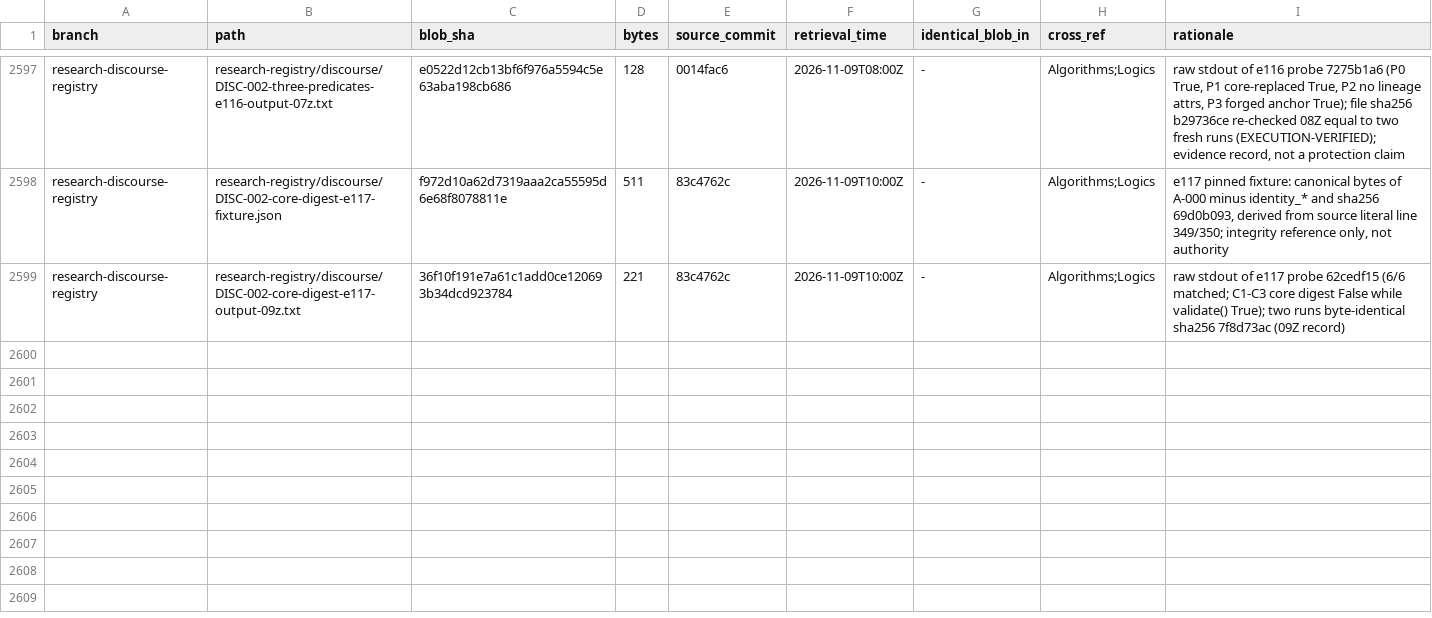
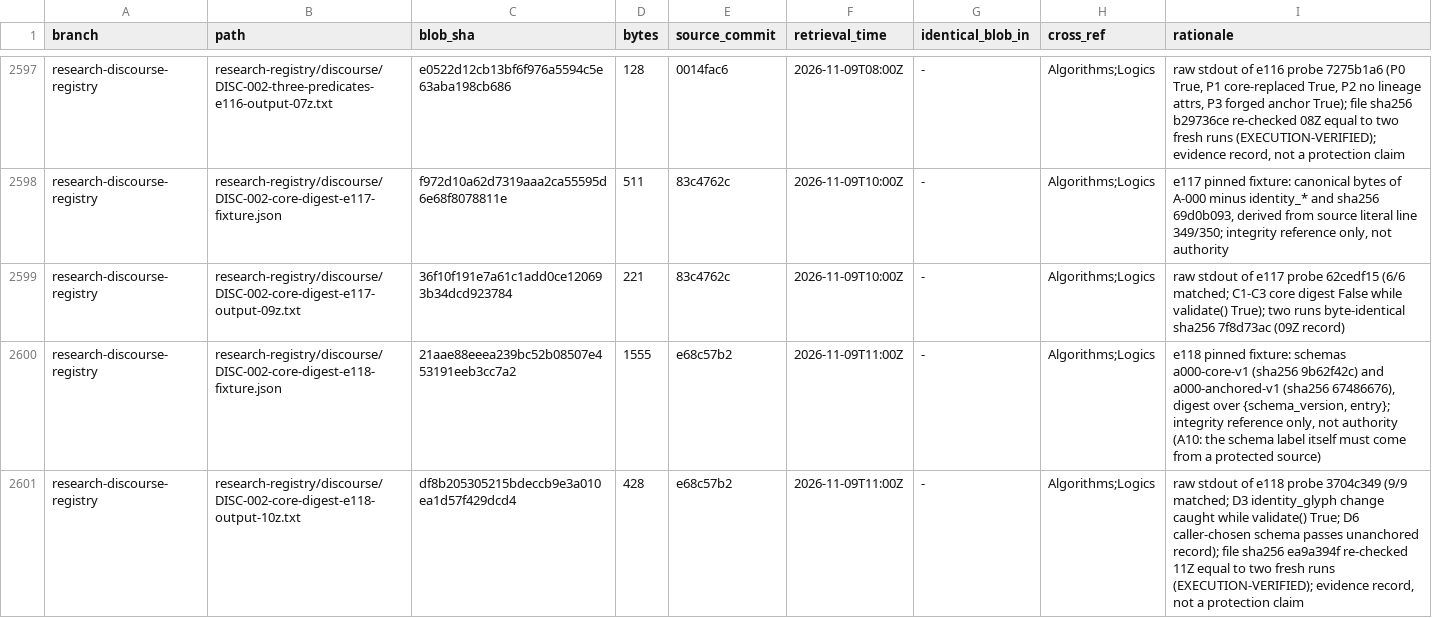
Before and after one commit to AGI144348Outlook/Echo_Green_Future, a TSV file: L2-library/Registries/REGISTER.tsv, drawn as a sheet; only a part is shown, gaps mark what is left out.

```diff
--- a/L2-library/Registries/REGISTER.tsv
+++ b/L2-library/Registries/REGISTER.tsv
@@ -2599 +2599,3 @@ research-discourse-registry	research-registry/discourse/DISC-002-core-digest-e11
 research-discourse-registry	research-registry/discourse/DISC-002-core-digest-e117-output-09z.txt	36f10f191e7a61c1add0ce120693b34dcd923784	221	83c4762c	2026-11-09T10:00Z	-	Algorithms;Logics	raw stdout of e117 probe 62cedf15 (6/6 matched; C1-C3 core digest False while validate() True); two runs byte-identical sha256 7f8d73ac (09Z record)
+research-discourse-registry	research-registry/discourse/DISC-002-core-digest-e118-fixture.json	21aae88eeea239bc52b08507e453191eeb3cc7a2	1555	e68c57b2	2026-11-09T11:00Z	-	Algorithms;Logics	e118 pinned fixture: schemas a000-core-v1 (sha256 9b62f42c) and a000-anchored-v1 (sha256 67486676), digest over {schema_version, entry}; integrity reference only, not authority (A10: the schema label itself must come from a protected source)
+research-discourse-registry	research-registry/discourse/DISC-002-core-digest-e118-output-10z.txt	df8b205305215bdeccb9e3a010ea1d57f429dcd4	428	e68c57b2	2026-11-09T11:00Z	-	Algorithms;Logics	raw stdout of e118 probe 3704c349 (9/9 matched; D3 identity_glyph change caught while validate() True; D6 caller-chosen schema passes unanchored record); file sha256 ea9a394f re-checked 11Z equal to two fresh runs (EXECUTION-VERIFIED); evidence record, not a protection claim
```
Also changed, not shown: L2-library/Algorithms/REGISTER.tsv, L2-library/Logics/REGISTER.tsv, 2 other files.
